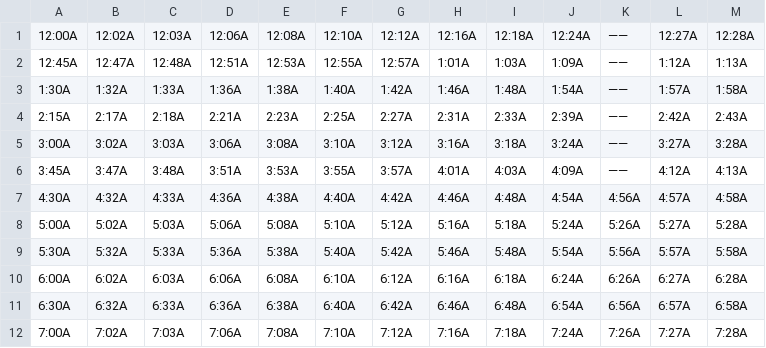
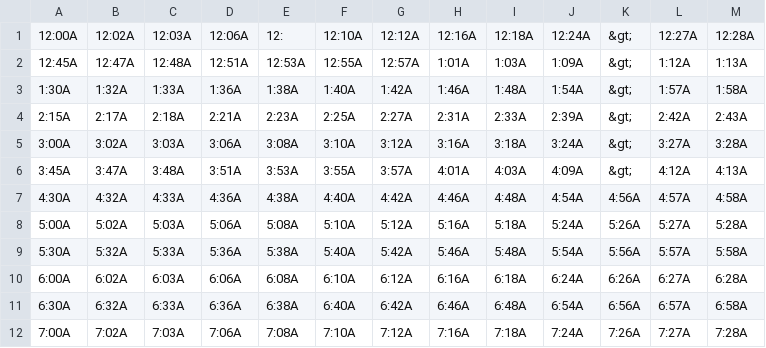
Before and after one commit to flibbertigibbet/patco-gtfs, a CSV file: westbound_sunday.csv, drawn as a sheet; only a part is shown; the diff names each change by its address in the sheet, - before the commit and + after, or states it on an @@ line.

```diff
--- a/westbound_sunday.csv
+++ b/westbound_sunday.csv
-E1: 12:08A
+E1: 12:
-K1:K6: ——
+K1:K6: &gt;
```
Also changed, not shown: eastbound_saturday.csv, eastbound_sunday.csv, 12 other files.
